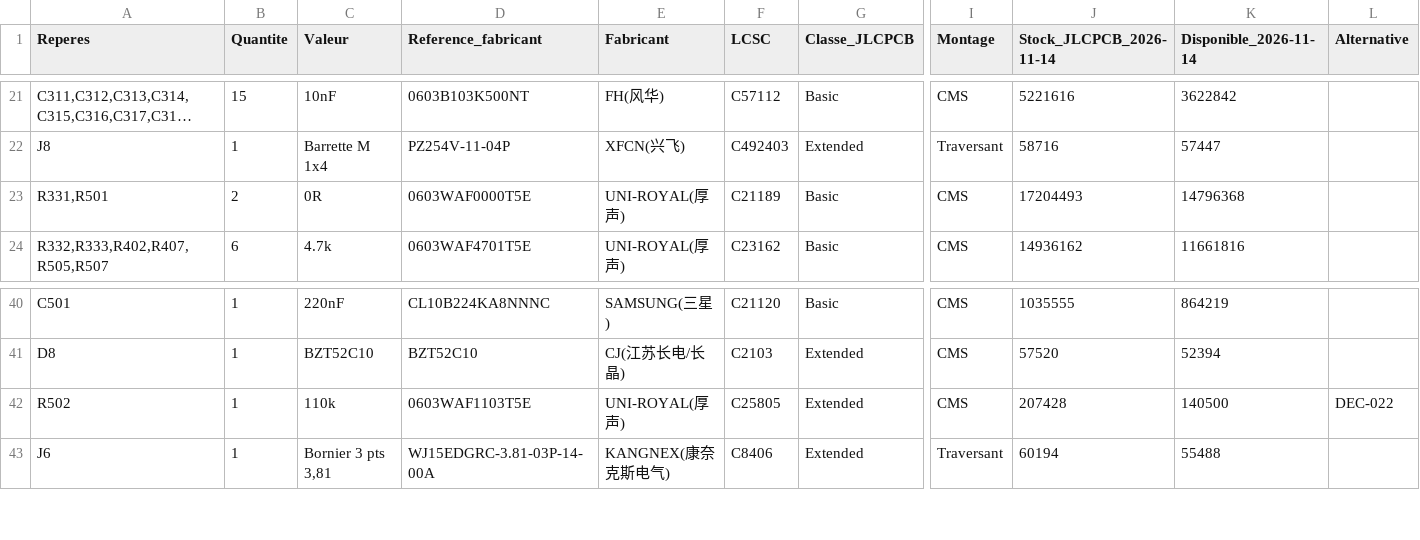
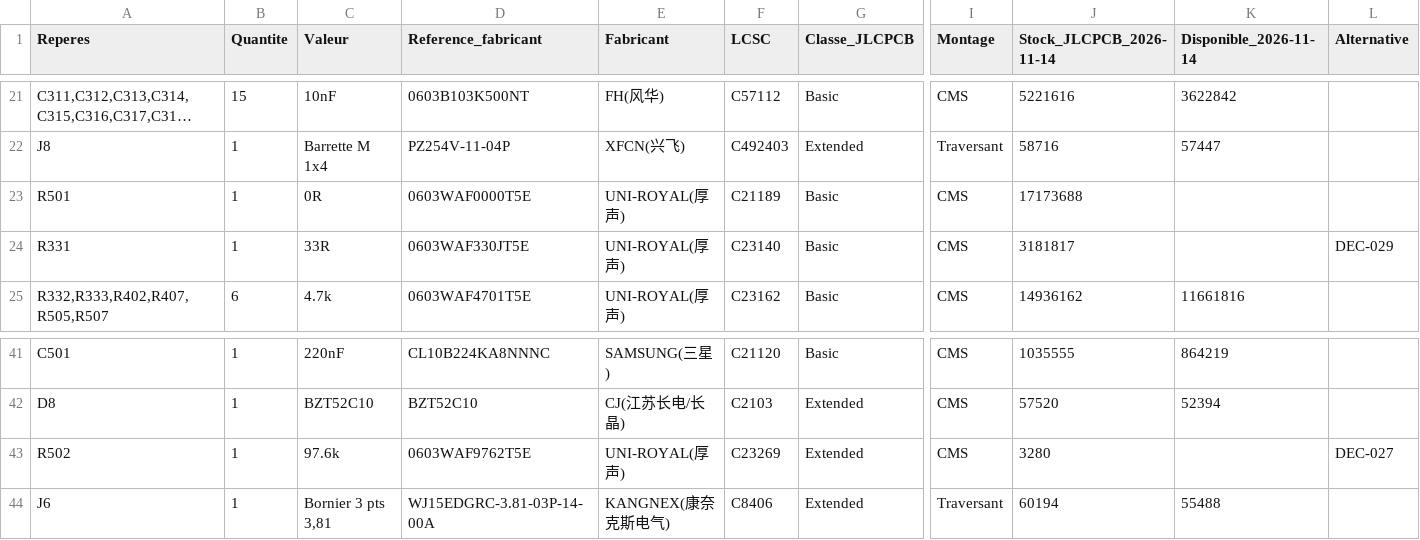
Before and after one commit to JulienBEBL/PCB-PWM-ESP32-FABLE, a CSV file: hardware/bom/BOM.csv, drawn as a sheet; only a part is shown, gaps mark what is left out; long unchanged cells end in …; addresses are those after the commit; rows hold the shown columns only; the diff names each change by its address in the sheet, - before the commit and + after, or states it on an @@ line.

```diff
--- a/hardware/bom/BOM.csv
+++ b/hardware/bom/BOM.csv
-A23 (Reperes): R331,R501
+A23 (Reperes): R501
-B23 (Quantite): 2
+B23 (Quantite): 1
-J23 (Stock_JLCPCB_2026-11-14): 17204493
+J23 (Stock_JLCPCB_2026-11-14): 17173688
-K23 (Disponible_2026-11-14): 14796368
+K23 (Disponible_2026-11-14): (empty)
+row 24: R331 | 1 | 33R | 0603WAF330JT5E | UNI-ROYAL(厚声) | C23140 | Basic | CMS | 3181817 |  | DEC-029
-C43 (Valeur): 110k
+C43 (Valeur): 97.6k
-D43 (Reference_fabricant): 0603WAF1103T5E
+D43 (Reference_fabricant): 0603WAF9762T5E
-F43 (LCSC): C25805
+F43 (LCSC): C23269
-J43 (Stock_JLCPCB_2026-11-14): 207428
+J43 (Stock_JLCPCB_2026-11-14): 3280
-K43 (Disponible_2026-11-14): 140500
+K43 (Disponible_2026-11-14): (empty)
-L43 (Alternative): DEC-022
+L43 (Alternative): DEC-027
```
Also changed, not shown: 20 other files.
